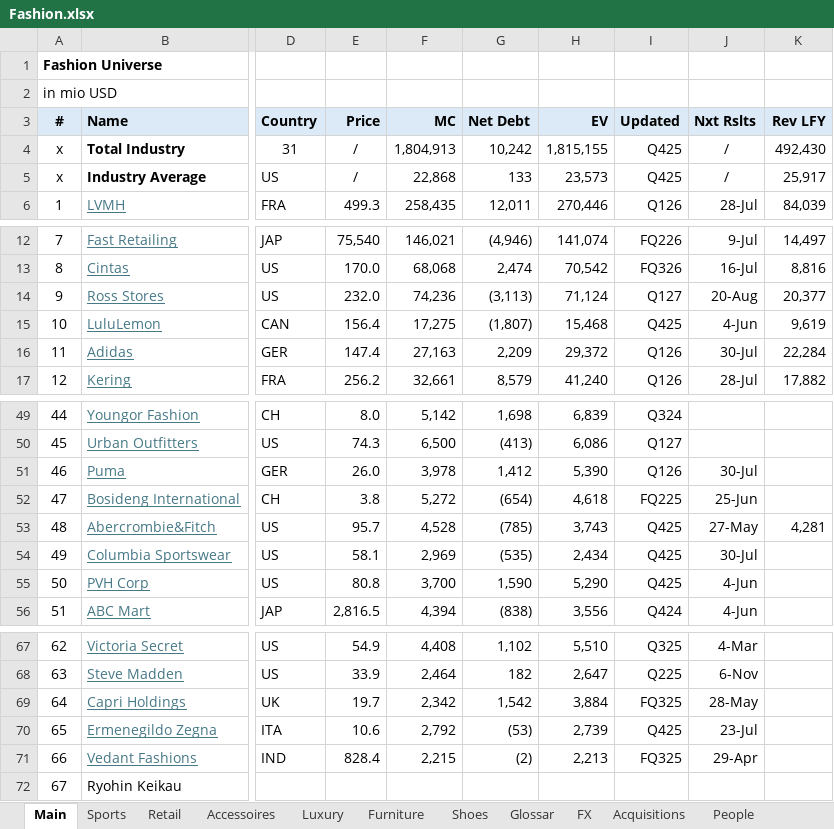
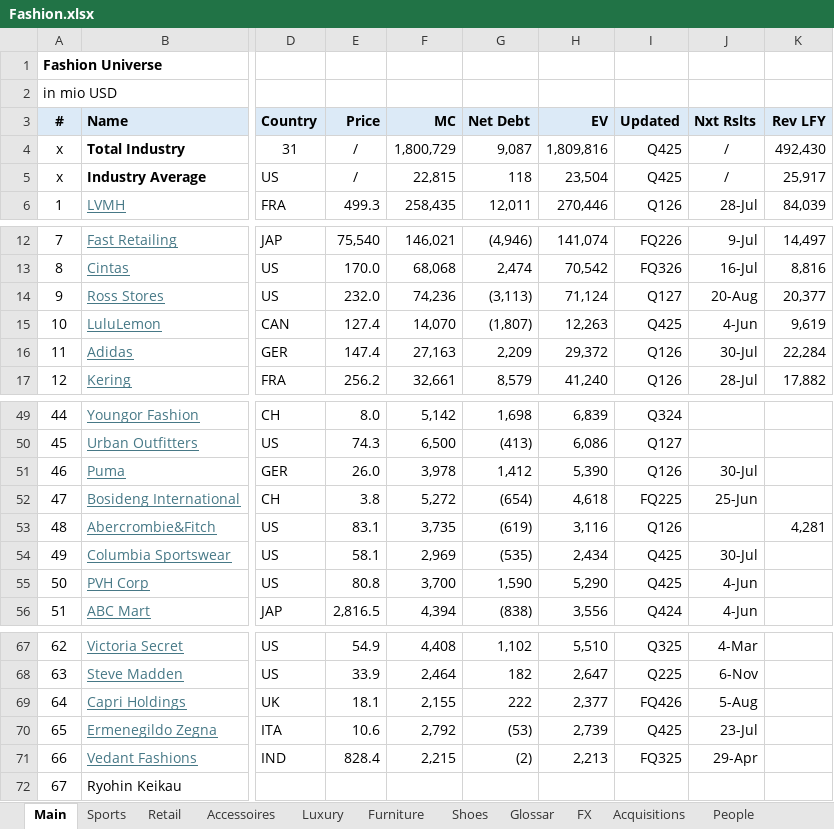
Before and after one commit to oscarsettje/MetaModels, an Excel workbook: Fashion.xlsx, sheet Main, drawn as a sheet; only a part is shown, gaps mark what is left out; values as stored, in another font and other column widths than the file's, no borders; the diff names each change by its address in the sheet, - before the commit and + after, or states it on an @@ line.

```diff
--- a/Fashion.xlsx (sheet Main)
+++ b/Fashion.xlsx (sheet Main)
-F4 (MC): 1,804,913
+F4 (MC): 1,800,729
-G4 (Net Debt): 10,242
+G4 (Net Debt): 9,087
-H4 (EV): 1,815,155
+H4 (EV): 1,809,816
-F5 (MC): 22,868
+F5 (MC): 22,815
-G5 (Net Debt): 133
+G5 (Net Debt): 118
-H5 (EV): 23,573
+H5 (EV): 23,504
-E15 (Price): 156.4
+E15 (Price): 127.4
-F15 (MC): 17,275
+F15 (MC): 14,070
-H15 (EV): 15,468
+H15 (EV): 12,263
-E53 (Price): 95.7
+E53 (Price): 83.1
-F53 (MC): 4,528
+F53 (MC): 3,735
-G53 (Net Debt): (785)
+G53 (Net Debt): (619)
-H53 (EV): 3,743
+H53 (EV): 3,116
-I53 (Updated): Q425
+I53 (Updated): Q126
-J53 (Nxt Rslts): 27-May
+J53 (Nxt Rslts): (empty)
-E69 (Price): 19.7
+E69 (Price): 18.1
-F69 (MC): 2,342
+F69 (MC): 2,155
-G69 (Net Debt): 1,542
+G69 (Net Debt): 222
-H69 (EV): 3,884
+H69 (EV): 2,377
-I69 (Updated): FQ325
+I69 (Updated): FQ426
-J69 (Nxt Rslts): 28-May
+J69 (Nxt Rslts): 5-Aug
```
Also changed, not shown: sheet Glossar, Watchlist .xlsx.
